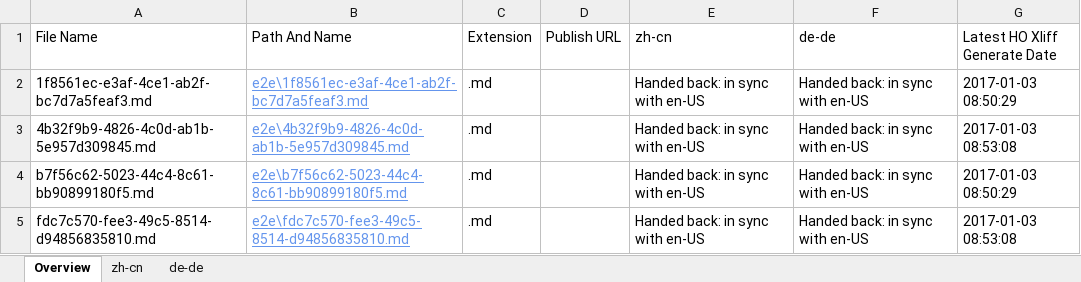
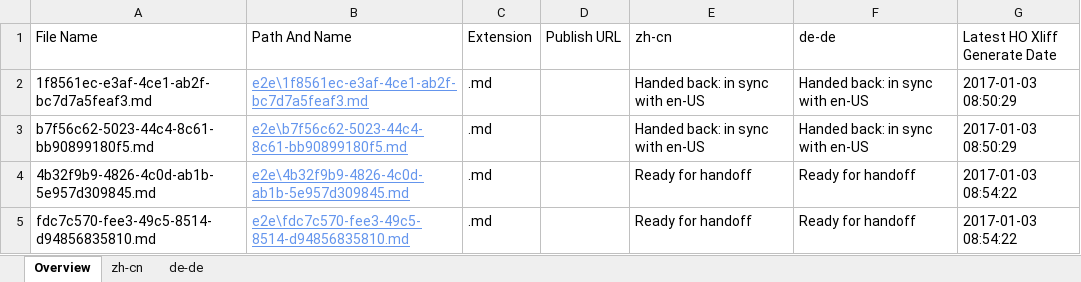
Before and after one commit to OpenLocalizationTestOrg/ol-test1-handback, an Excel workbook: ol-handback/OpenLocalizationTestOrg/ol-test1/ci/localization-status.xlsx, sheet Overview, drawn as a sheet; values as stored, in another font and other column widths than the file's, no borders; table styles not drawn; removed rows and columns are numbered as before the commit, all else as after; the diff names each change by its address in the sheet, - before the commit and + after, or states it on an @@ line.

Commit message:
Generate Report for Handoff

```diff
--- a/ol-handback/OpenLocalizationTestOrg/ol-test1/ci/localization-status.xlsx (sheet Overview)
+++ b/ol-handback/OpenLocalizationTestOrg/ol-test1/ci/localization-status.xlsx (sheet Overview)
-row 3: 4b32f9b9-4826-4c0d-ab1b-5e957d309845.md | e2e\4b32f9b9-4826-4c0d-ab1b-5e957d309845.md | .md |  | Handed back: in sync with en-US | Handed back: in sync with en-US | 2017-01-03 08:53:08
+row 4: 4b32f9b9-4826-4c0d-ab1b-5e957d309845.md | e2e\4b32f9b9-4826-4c0d-ab1b-5e957d309845.md | .md |  | Ready for handoff | Ready for handoff | 2017-01-03 08:54:22
-E5 (zh-cn): Handed back: in sync with en-US
+E5 (zh-cn): Ready for handoff
-F5 (de-de): Handed back: in sync with en-US
+F5 (de-de): Ready for handoff
-G5 (Latest HO Xliff Generate Date): 2017-01-03 08:53:08
+G5 (Latest HO Xliff Generate Date): 2017-01-03 08:54:22
```
Also changed, not shown: sheet zh-cn, sheet de-de.
